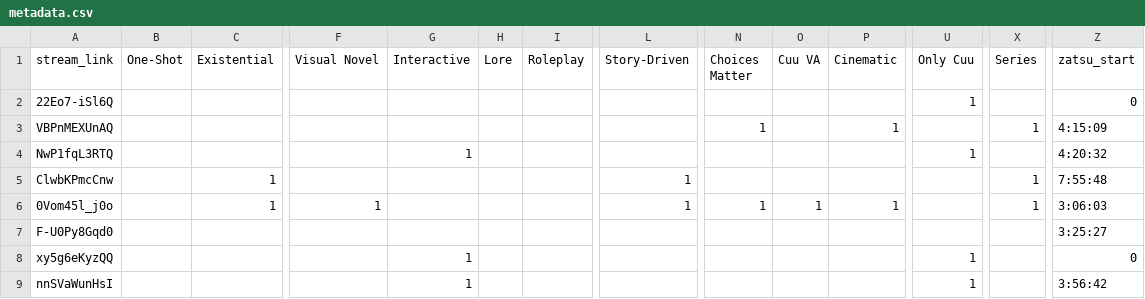
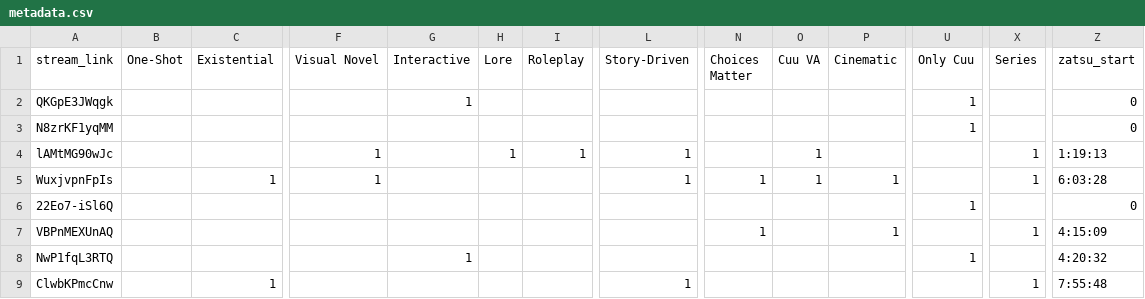
Before and after one commit to Cuudexter/cuudev, a CSV file: metadata.csv, drawn as a sheet; only a part is shown, gaps mark what is left out; the shorter side is filled out with more unchanged rows; rows hold the shown columns only; the diff names each change by its address in the sheet, - before the commit and + after, or states it on an @@ line.

```diff
--- a/metadata.csv
+++ b/metadata.csv
+row 2: QKGpE3JWqgk |  |  |  | 1 |  |  |  |  |  |  | 1 |  | 0
+row 3: N8zrKF1yqMM |  |  |  |  |  |  |  |  |  |  | 1 |  | 0
+row 4: lAMtMG90wJc |  |  | 1 |  | 1 | 1 | 1 |  | 1 |  |  | 1 | 1:19:13
+row 5: WuxjvpnFpIs |  | 1 | 1 |  |  |  | 1 | 1 | 1 | 1 |  | 1 | 6:03:28
```
Also changed, not shown: 2 other files.
